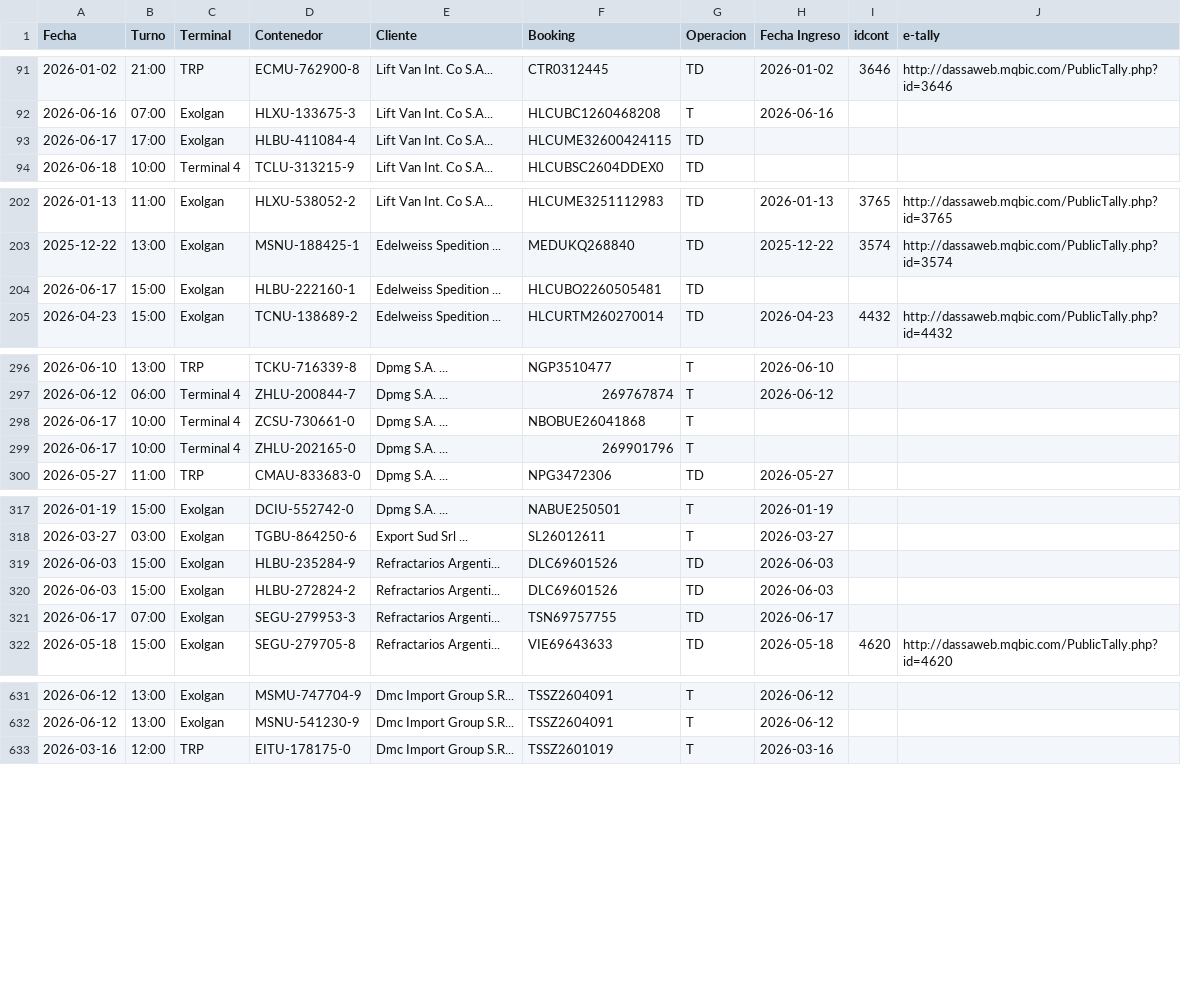
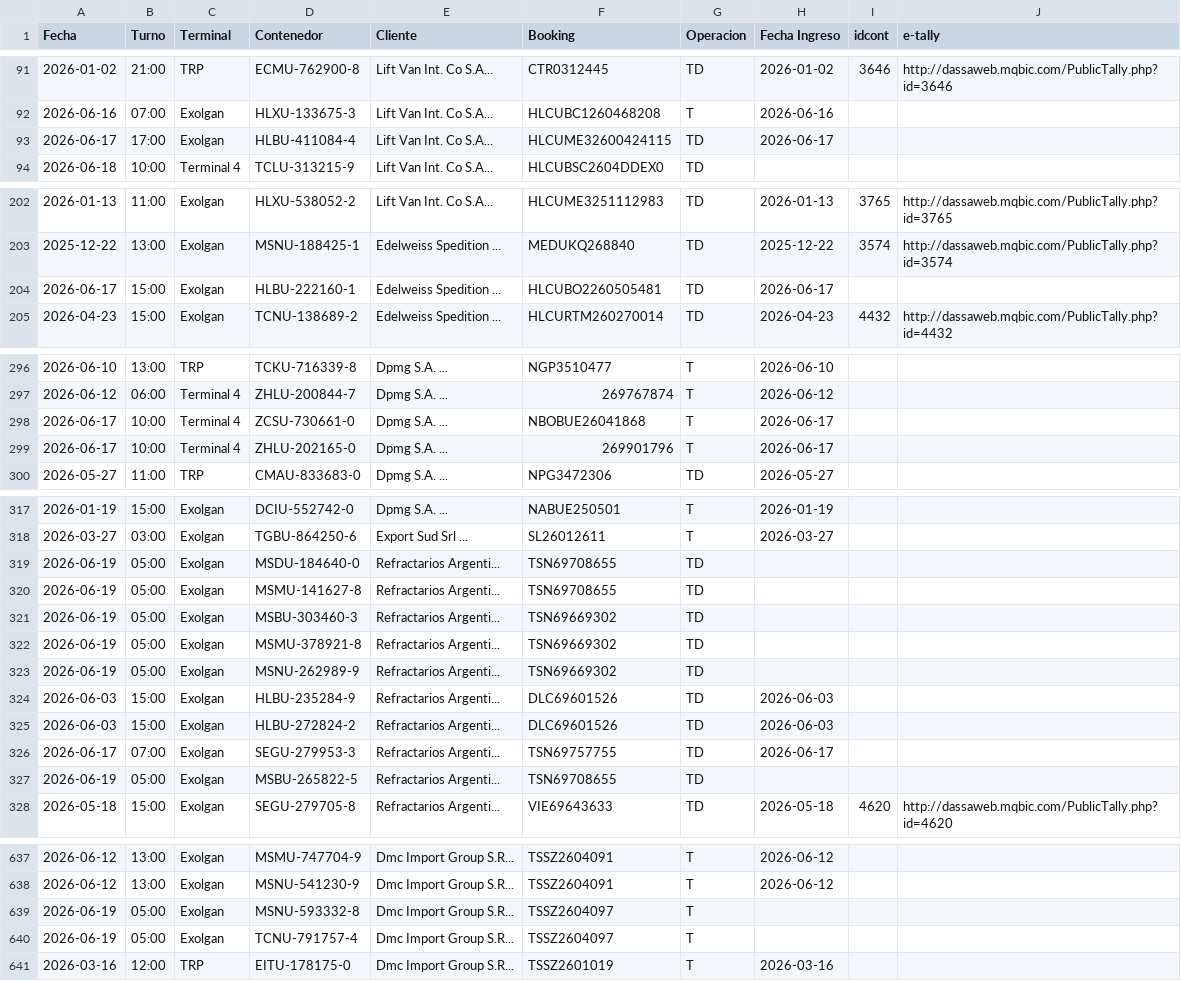
Before and after one commit to marajadesantelmo/dassa_operativo_stream, a CSV file: data/arribos_impo_historico.csv, drawn as a sheet; only a part is shown, gaps mark what is left out; the diff covers the shown part only.

```diff
--- a/data/arribos_impo_historico.csv
+++ b/data/arribos_impo_historico.csv
@@ -92,3 +92,3 @@ Fecha,Turno,Terminal,Contenedor,Cliente,Booking,Operacion,Fecha Ingreso,idcont,e
 2026-06-16,07:00,Exolgan,HLXU-133675-3,Lift Van Int. Co S.A...,HLCUBC1260468208,T,2026-06-16,,
-2026-06-17,17:00,Exolgan,HLBU-411084-4,Lift Van Int. Co S.A...,HLCUME32600424115,TD,,,
+2026-06-17,17:00,Exolgan,HLBU-411084-4,Lift Van Int. Co S.A...,HLCUME32600424115,TD,2026-06-17,,
 2026-06-18,10:00,Terminal 4,TCLU-313215-9,Lift Van Int. Co S.A...,HLCUBSC2604DDEX0,TD,,,
@@ -203,3 +203,3 @@ Fecha,Turno,Terminal,Contenedor,Cliente,Booking,Operacion,Fecha Ingreso,idcont,e
 2025-12-22,13:00,Exolgan,MSNU-188425-1,Edelweiss Spedition ...,MEDUKQ268840,TD,2025-12-22,3574,http://dassaweb.mqbic.com/PublicTally.php?id=3574
-2026-06-17,15:00,Exolgan,HLBU-222160-1,Edelweiss Spedition ...,HLCUBO2260505481,TD,,,
+2026-06-17,15:00,Exolgan,HLBU-222160-1,Edelweiss Spedition ...,HLCUBO2260505481,TD,2026-06-17,,
 2026-04-23,15:00,Exolgan,TCNU-138689-2,Edelweiss Spedition ...,HLCURTM260270014,TD,2026-04-23,4432,http://dassaweb.mqbic.com/PublicTally.php?id=4432
@@ -297,4 +297,4 @@ Fecha,Turno,Terminal,Contenedor,Cliente,Booking,Operacion,Fecha Ingreso,idcont,e
 2026-06-12,06:00,Terminal 4,ZHLU-200844-7,Dpmg S.A.           ...,269767874,T,2026-06-12,,
-2026-06-17,10:00,Terminal 4,ZCSU-730661-0,Dpmg S.A.           ...,NBOBUE26041868,T,,,
-2026-06-17,10:00,Terminal 4,ZHLU-202165-0,Dpmg S.A.           ...,269901796,T,,,
+2026-06-17,10:00,Terminal 4,ZCSU-730661-0,Dpmg S.A.           ...,NBOBUE26041868,T,2026-06-17,,
+2026-06-17,10:00,Terminal 4,ZHLU-202165-0,Dpmg S.A.           ...,269901796,T,2026-06-17,,
 2026-05-27,11:00,TRP,CMAU-833683-0,Dpmg S.A.           ...,NPG3472306,TD,2026-05-27,,
@@ -318,2 +318,7 @@ Fecha,Turno,Terminal,Contenedor,Cliente,Booking,Operacion,Fecha Ingreso,idcont,e
 2026-03-27,03:00,Exolgan,TGBU-864250-6,Export Sud Srl      ...,SL26012611,T,2026-03-27,,
+2026-06-19,05:00,Exolgan,MSDU-184640-0,Refractarios Argenti...,TSN69708655,TD,,,
+2026-06-19,05:00,Exolgan,MSMU-141627-8,Refractarios Argenti...,TSN69708655,TD,,,
+2026-06-19,05:00,Exolgan,MSBU-303460-3,Refractarios Argenti...,TSN69669302,TD,,,
+2026-06-19,05:00,Exolgan,MSMU-378921-8,Refractarios Argenti...,TSN69669302,TD,,,
+2026-06-19,05:00,Exolgan,MSNU-262989-9,Refractarios Argenti...,TSN69669302,TD,,,
 2026-06-03,15:00,Exolgan,HLBU-235284-9,Refractarios Argenti...,DLC69601526,TD,2026-06-03,,
@@ -321,2 +326,3 @@ Fecha,Turno,Terminal,Contenedor,Cliente,Booking,Operacion,Fecha Ingreso,idcont,e
 2026-06-17,07:00,Exolgan,SEGU-279953-3,Refractarios Argenti...,TSN69757755,TD,2026-06-17,,
+2026-06-19,05:00,Exolgan,MSBU-265822-5,Refractarios Argenti...,TSN69708655,TD,,,
 2026-05-18,15:00,Exolgan,SEGU-279705-8,Refractarios Argenti...,VIE69643633,TD,2026-05-18,4620,http://dassaweb.mqbic.com/PublicTally.php?id=4620
@@ -632,2 +638,4 @@ Fecha,Turno,Terminal,Contenedor,Cliente,Booking,Operacion,Fecha Ingreso,idcont,e
 2026-06-12,13:00,Exolgan,MSNU-541230-9,Dmc Import Group S.R...,TSSZ2604091,T,2026-06-12,,
+2026-06-19,05:00,Exolgan,MSNU-593332-8,Dmc Import Group S.R...,TSSZ2604097,T,,,
+2026-06-19,05:00,Exolgan,TCNU-791757-4,Dmc Import Group S.R...,TSSZ2604097,T,,,
 2026-03-16,12:00,TRP,EITU-178175-0,Dmc Import Group S.R...,TSSZ2601019,T,2026-03-16,,
```
Also changed, not shown: 1 edited cell elsewhere in this file, data/arribos_expo_carga_historico.csv, data/arribos_expo_ctns_historico.csv, 10 other files.
